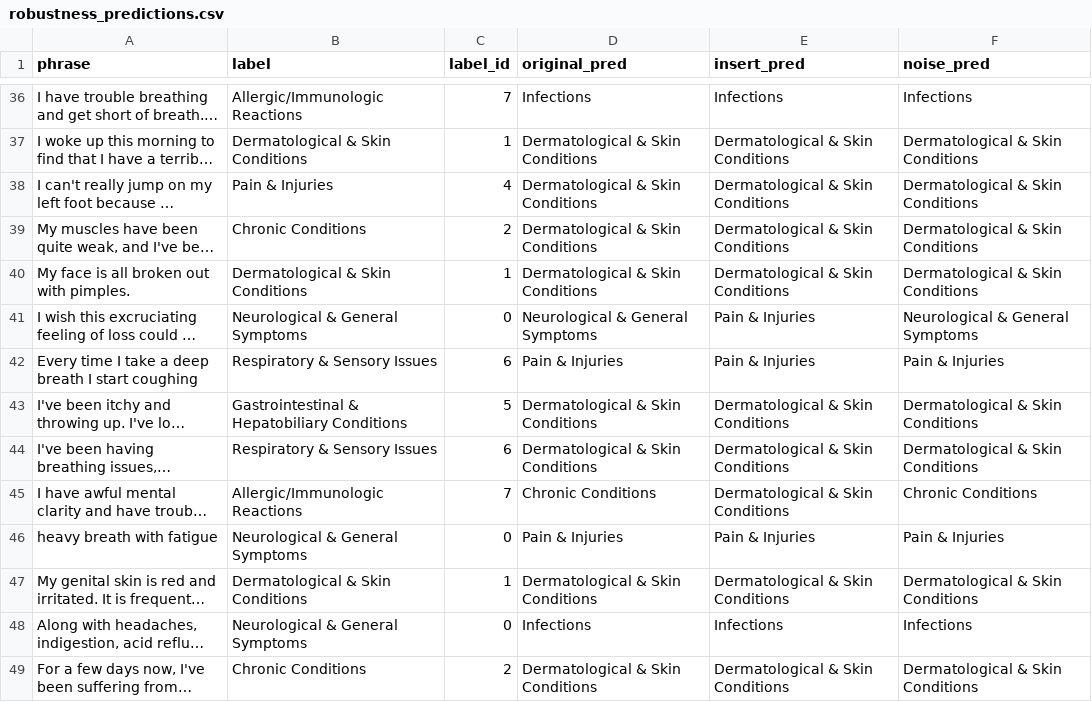
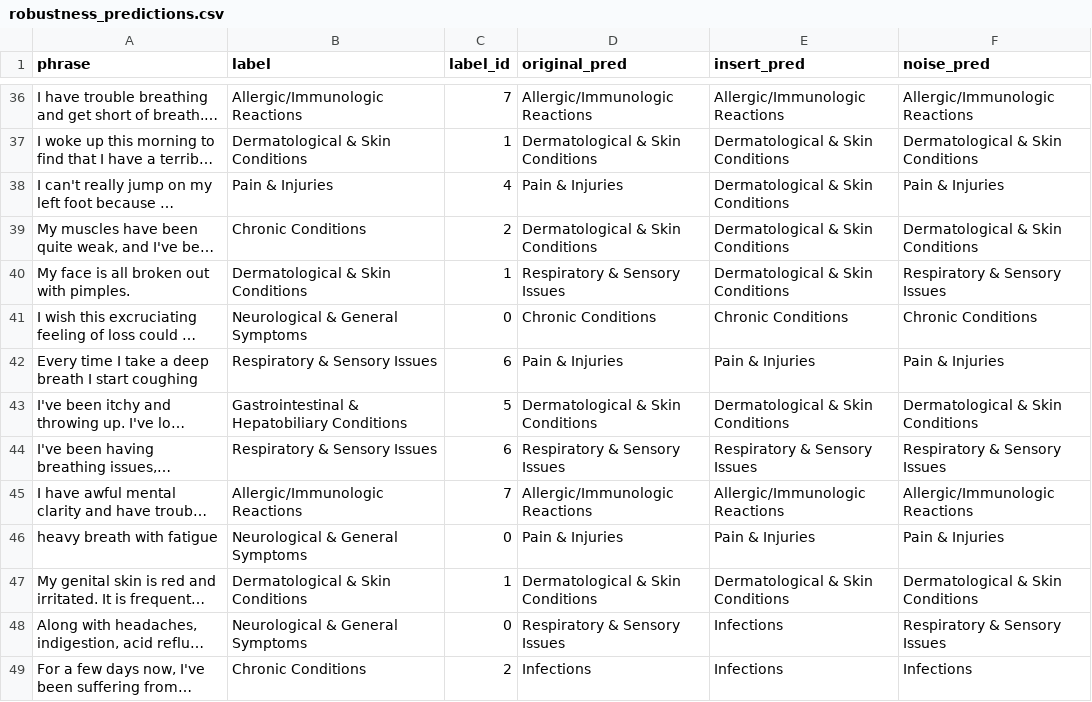
Before and after one commit to khaeuss808/IDS705_FinalProject, a CSV file: data/robustness_predictions.csv, drawn as a sheet; only a part is shown, gaps mark what is left out; long unchanged cells end in …; the diff covers the shown part only; the diff names each change by its address in the sheet, - before the commit and + after, or states it on an @@ line.

```diff
--- a/data/robustness_predictions.csv
+++ b/data/robustness_predictions.csv
-D36 (original_pred): Infections
+D36 (original_pred): Allergic/Immunologic Reactions
-E36 (insert_pred): Infections
+E36 (insert_pred): Allergic/Immunologic Reactions
-F36 (noise_pred): Infections
+F36 (noise_pred): Allergic/Immunologic Reactions
-D38 (original_pred): Dermatological & Skin Conditions
+D38 (original_pred): Pain & Injuries
-F38 (noise_pred): Dermatological & Skin Conditions
+F38 (noise_pred): Pain & Injuries
-D40 (original_pred): Dermatological & Skin Conditions
+D40 (original_pred): Respiratory & Sensory Issues
-F40 (noise_pred): Dermatological & Skin Conditions
+F40 (noise_pred): Respiratory & Sensory Issues
-D41 (original_pred): Neurological & General Symptoms
+D41 (original_pred): Chronic Conditions
-E41 (insert_pred): Pain & Injuries
+E41 (insert_pred): Chronic Conditions
-F41 (noise_pred): Neurological & General Symptoms
+F41 (noise_pred): Chronic Conditions
-D44 (original_pred): Dermatological & Skin Conditions
+D44 (original_pred): Respiratory & Sensory Issues
-E44 (insert_pred): Dermatological & Skin Conditions
+E44 (insert_pred): Respiratory & Sensory Issues
-F44 (noise_pred): Dermatological & Skin Conditions
+F44 (noise_pred): Respiratory & Sensory Issues
-D45 (original_pred): Chronic Conditions
+D45 (original_pred): Allergic/Immunologic Reactions
-E45 (insert_pred): Dermatological & Skin Conditions
+E45 (insert_pred): Allergic/Immunologic Reactions
-F45 (noise_pred): Chronic Conditions
+F45 (noise_pred): Allergic/Immunologic Reactions
-D48 (original_pred): Infections
+D48 (original_pred): Respiratory & Sensory Issues
-F48 (noise_pred): Infections
+F48 (noise_pred): Respiratory & Sensory Issues
-D49 (original_pred): Dermatological & Skin Conditions
+D49 (original_pred): Infections
-E49 (insert_pred): Dermatological & Skin Conditions
+E49 (insert_pred): Infections
-F49 (noise_pred): Dermatological & Skin Conditions
+F49 (noise_pred): Infections
```
Also changed, not shown: 64 edited cells elsewhere in this file.
